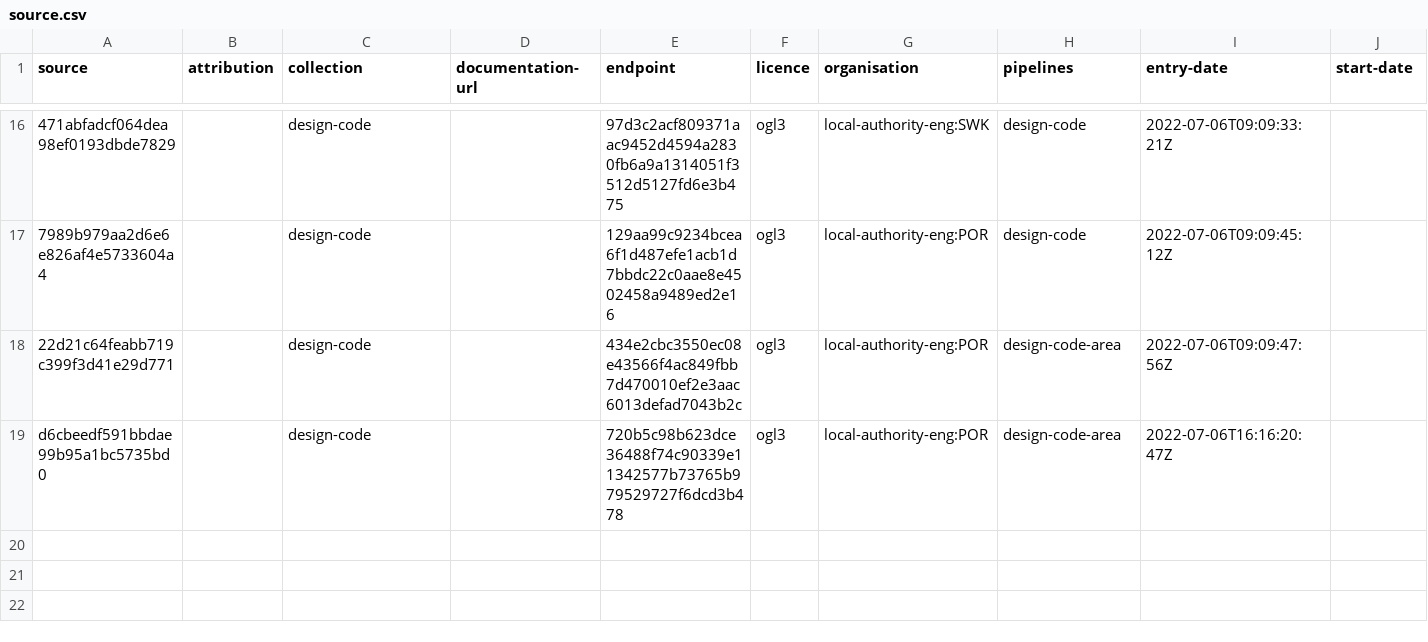
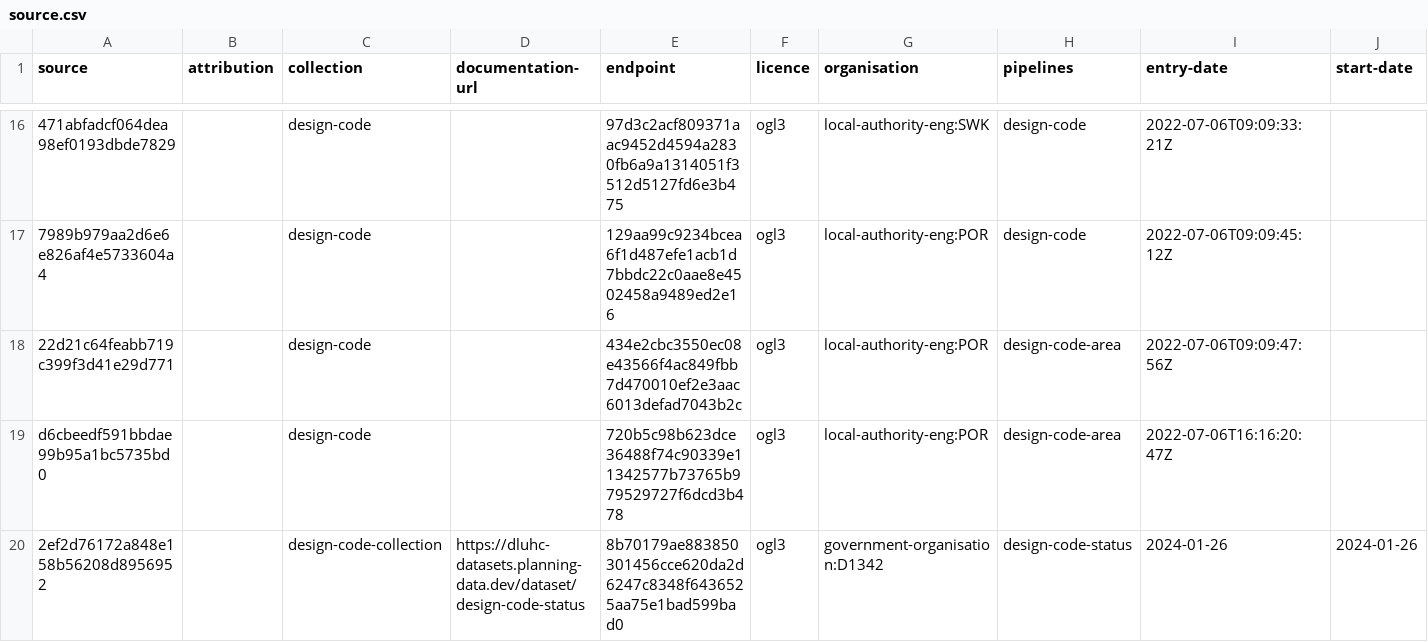
Before and after one commit to digital-land/design-code-collection, a CSV file: collection/source.csv, drawn as a sheet; only a part is shown, gaps mark what is left out; rows hold the shown columns only; the diff names each change by its address in the sheet, - before the commit and + after, or states it on an @@ line.

Commit message:
switch to new endpoint for status

```diff
--- a/collection/source.csv
+++ b/collection/source.csv
+row 20: 2ef2d76172a848e158b56208d8956952 |  | design-code-collection | https://dluhc-datasets.planning-data.dev/dataset/design-code-status | 8b70179ae883850301456cce620da2d6247c8348f6436525aa75e1bad599bad0 | ogl3 | government-organisation:D1342 | design-code-status | 2024-01-26 | 2024-01-26
```
Also changed, not shown: collection/endpoint.csv.
